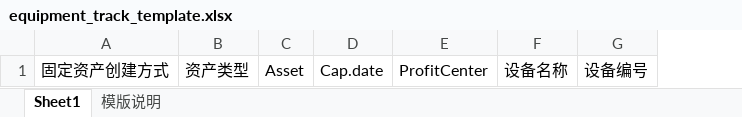
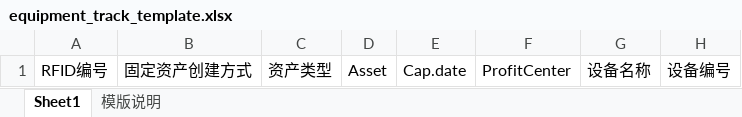
Before and after one commit to shentianyi/Oee, an Excel workbook: oee-server/uploadfiles/template/equipment_track_template.xlsx, sheet Sheet1, drawn as a sheet; only a part is shown; values as stored, in another font and other column widths than the file's, no borders; the diff names each change by its address in the sheet, - before the commit and + after, or states it on an @@ line.

```diff
--- a/oee-server/uploadfiles/template/equipment_track_template.xlsx (sheet Sheet1)
+++ b/oee-server/uploadfiles/template/equipment_track_template.xlsx (sheet Sheet1)
+column A, row 1: RFID编号
```
Also changed, not shown: 18 other files.
